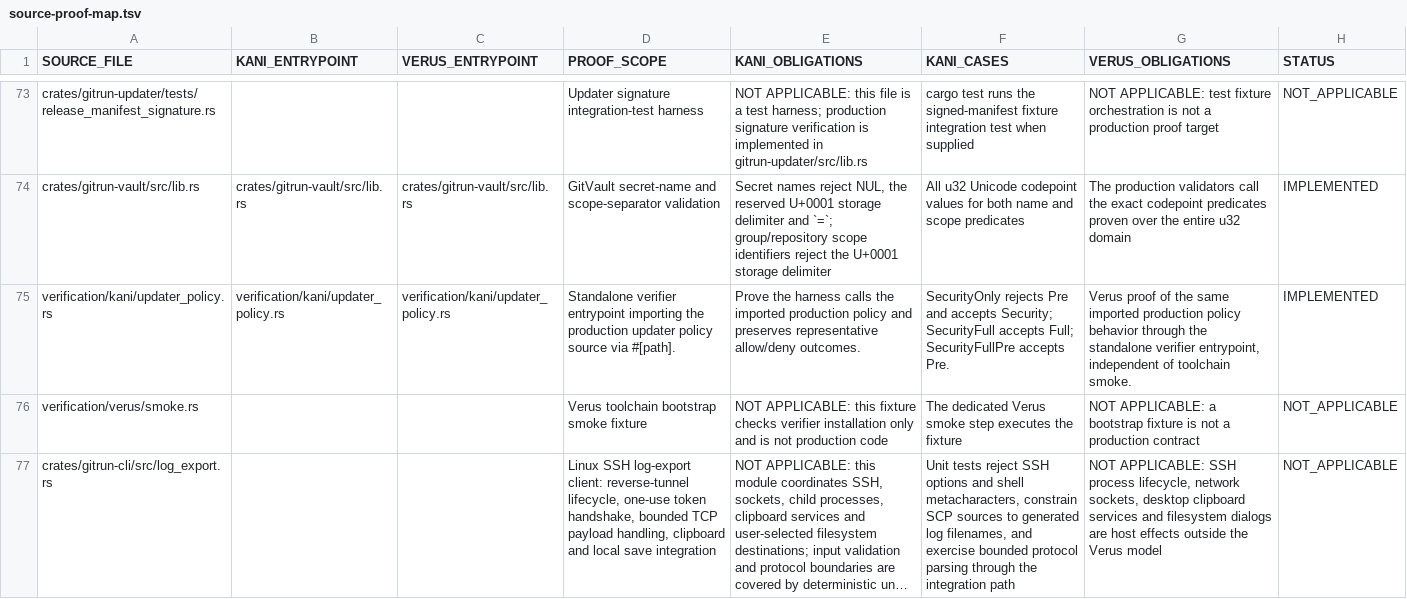
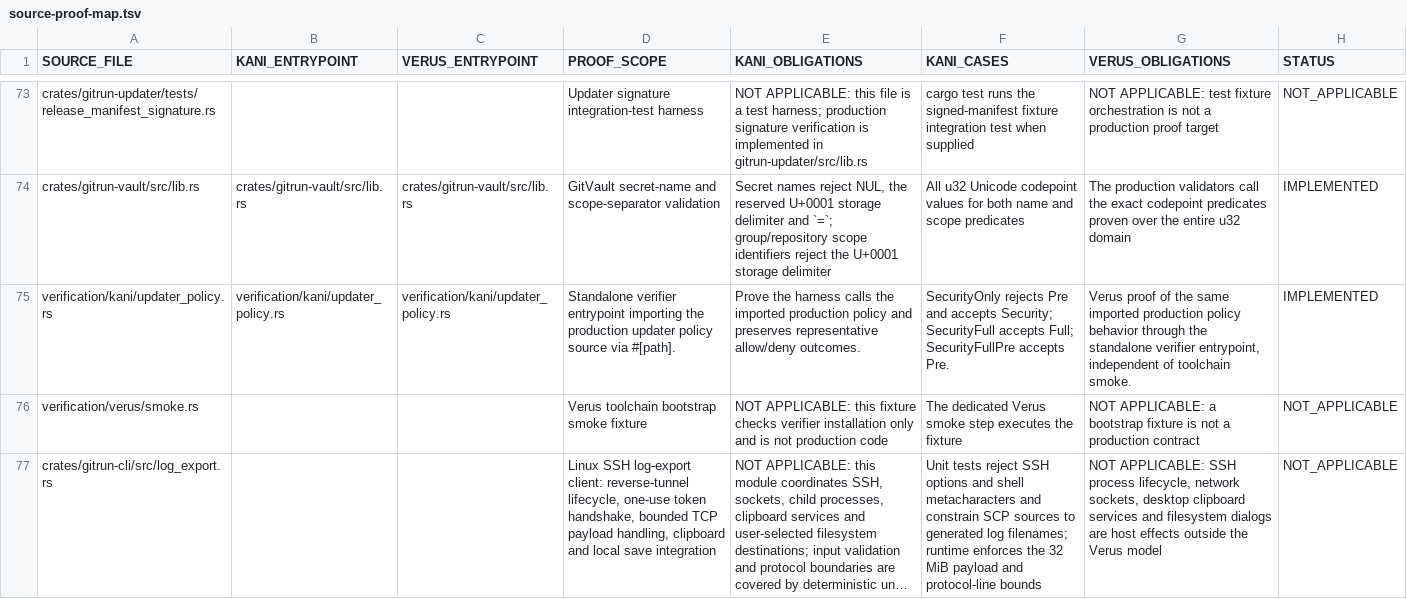
Before and after one commit to Vider06/GitRun, a TSV file: verification/source-proof-map.tsv, drawn as a sheet; only a part is shown, gaps mark what is left out; long unchanged cells end in …; the diff names each change by its address in the sheet, - before the commit and + after, or states it on an @@ line.

Commit message:
docs(verification): correct log export test coverage description

```diff
--- a/verification/source-proof-map.tsv
+++ b/verification/source-proof-map.tsv
-F77 (KANI_CASES): …and shell metacharacters, constrain SCP sources to generated log filenames, and exercise bounded protocol parsing through the integration path
+F77 (KANI_CASES): …and shell metacharacters and constrain SCP sources to generated log filenames; runtime enforces the 32 MiB payload and protocol-line bounds
```
